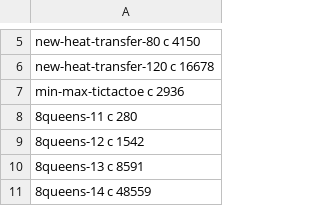
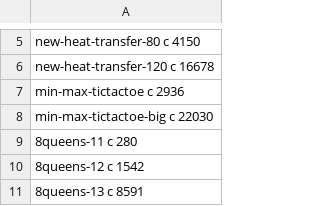
Before and after one commit to flavioc/thesis, a CSV file: experiments/absolute/runtime.csv, drawn as a sheet; only a part is shown, gaps mark what is left out; the shorter side is filled out with more unchanged rows.

```diff
--- a/experiments/absolute/runtime.csv
+++ b/experiments/absolute/runtime.csv
@@ -7,2 +7,3 @@ new-heat-transfer-120 c 16678
 min-max-tictactoe c 2936
+min-max-tictactoe-big c 22030
 8queens-11 c 280
```
Also changed, not shown: experiments/scalability/runtime.csv, 8 other files.
